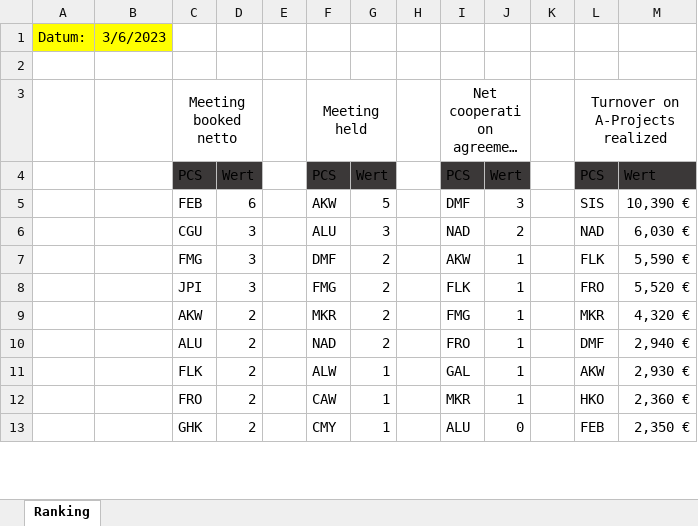
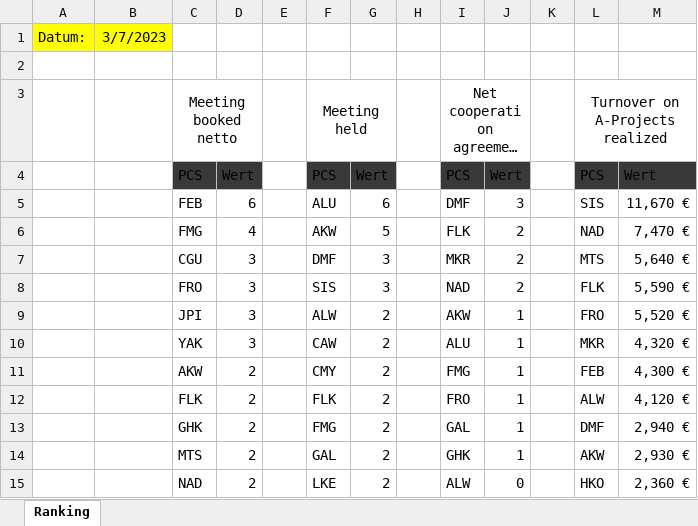
Before and after one commit to gab-lue/dashbd, an Excel workbook: Unit 1 - Ranking.xlsx, sheet Ranking, drawn as a sheet; only a part is shown; long unchanged cells end in …; values as stored, in another font and other column widths than the file's, no borders; removed rows and columns are numbered as before the commit, all else as after; the diff covers the shown part only; the diff names each change by its address in the sheet, - before the commit and + after, or states it on an @@ line.

Commit message:
Add files via upload

```diff
--- a/Unit 1 - Ranking.xlsx (sheet Ranking)
+++ b/Unit 1 - Ranking.xlsx (sheet Ranking)
-B1: 3/6/2023
+B1: 3/7/2023
-F5: AKW
+F5: ALU
-G5: 5
+G5: 6
-M5: 10,390 €
+M5: 11,670 €
+row 6:  |  | FMG | 4 |  | AKW | 5 |  | FLK | 2 |  | NAD | 7,470 €
-F7: ALU
+F7: DMF
-I7: NAD
+I7: MKR
-L7: NAD
+L7: MTS
-M7: 6,030 €
+M7: 5,640 €
-row 7:  |  | FMG | 3 |  | DMF | 2 |  | AKW | 1 |  | FLK | 5,590 €
+row 8:  |  | FRO | 3 |  | SIS | 3 |  | NAD | 2 |  | FLK | 5,590 €
-F9: FMG
+F9: ALW
-I9: FLK
+I9: AKW
+row 10:  |  | YAK | 3 |  | CAW | 2 |  | ALU | 1 |  | MKR | 4,320 €
-F11: MKR
+F11: CMY
-L11: MKR
+L11: FEB
-M11: 4,320 €
+M11: 4,300 €
-row 10:  |  | ALU | 2 |  | NAD | 2 |  | FRO | 1 |  | DMF | 2,940 €
-F12: ALW
+F12: FLK
-G12: 1
+G12: 2
-I12: GAL
+I12: FRO
-L12: AKW
+L12: ALW
-M12: 2,930 €
+M12: 4,120 €
-row 12:  |  | FRO | 2 |  | CAW | 1 |  | MKR | 1 |  | HKO | 2,360 €
-F13: CMY
+F13: FMG
-G13: 1
+G13: 2
-I13: ALU
+I13: GAL
-J13: 0
+J13: 1
-L13: FEB
+L13: DMF
-M13: 2,350 €
+M13: 2,940 €
+row 14:  |  | MTS | 2 |  | GAL | 2 |  | GHK | 1 |  | AKW | 2,930 €
+row 15:  |  | NAD | 2 |  | LKE | 2 |  | ALW | 0 |  | HKO | 2,360 €
```
Also changed, not shown: 4 added rows, 6 removed rows and 46 edited cells elsewhere in this sheet, formulas that keep their value.
